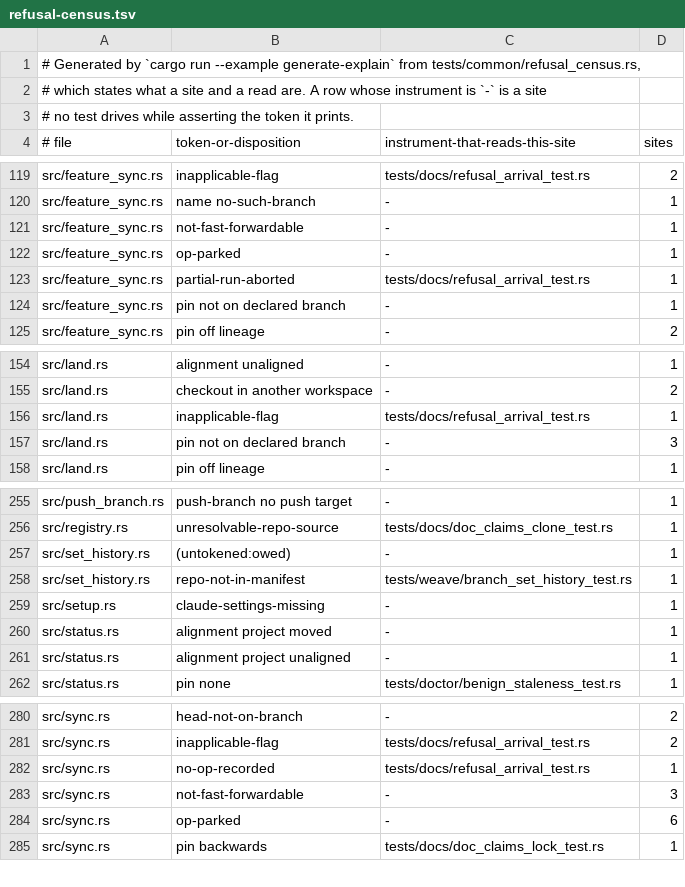
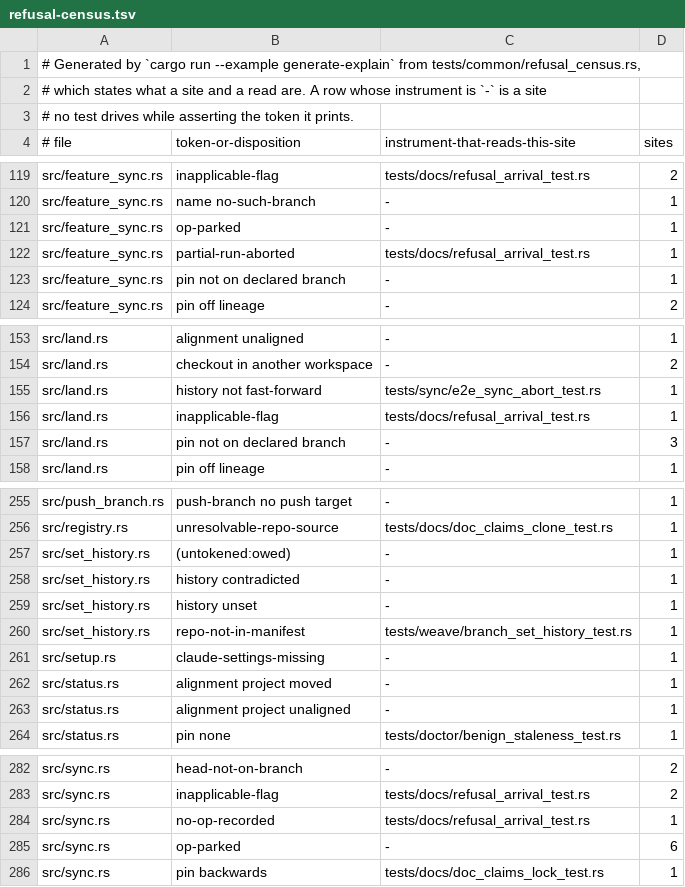
Before and after one commit to cwalv/repoweave, a TSV file: docs/internals/refusal-census.tsv, drawn as a sheet; only a part is shown, gaps mark what is left out; removed rows and columns are numbered as before the commit, all else as after; the diff names each change by its address in the sheet, - before the commit and + after, or states it on an @@ line.

```diff
--- a/docs/internals/refusal-census.tsv
+++ b/docs/internals/refusal-census.tsv
-row 121: src/feature_sync.rs | not-fast-forwardable | - | 1
+row 155: src/land.rs | history not fast-forward | tests/sync/e2e_sync_abort_test.rs | 1
+row 258: src/set_history.rs | history contradicted | - | 1
+row 259: src/set_history.rs | history unset | - | 1
-row 283: src/sync.rs | not-fast-forwardable | - | 3
```
Also changed, not shown: 30 other files.
